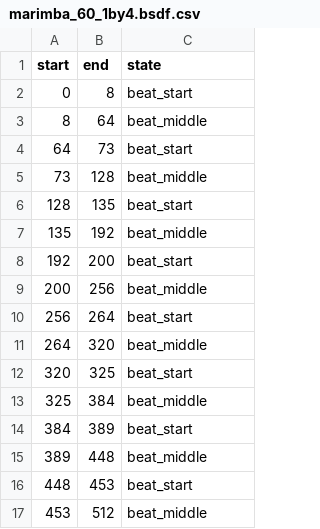
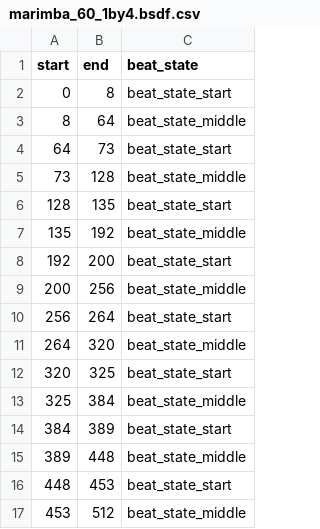
Before and after one commit to DPChanny/SheetExtractorAI, a CSV file: source/marimba_60_1by4/marimba_60_1by4.bsdf.csv, drawn as a sheet.

```diff
--- a/source/marimba_60_1by4/marimba_60_1by4.bsdf.csv
+++ b/source/marimba_60_1by4/marimba_60_1by4.bsdf.csv
@@ -1,17 +1,17 @@
-start,end,state
-0,8,beat_start
-8,64,beat_middle
-64,73,beat_start
-73,128,beat_middle
-128,135,beat_start
-135,192,beat_middle
-192,200,beat_start
-200,256,beat_middle
-256,264,beat_start
-264,320,beat_middle
-320,325,beat_start
-325,384,beat_middle
-384,389,beat_start
-389,448,beat_middle
-448,453,beat_start
-453,512,beat_middle
+start,end,beat_state
+0,8,beat_state_start
+8,64,beat_state_middle
+64,73,beat_state_start
+73,128,beat_state_middle
+128,135,beat_state_start
+135,192,beat_state_middle
+192,200,beat_state_start
+200,256,beat_state_middle
+256,264,beat_state_start
+264,320,beat_state_middle
+320,325,beat_state_start
+325,384,beat_state_middle
+384,389,beat_state_start
+389,448,beat_state_middle
+448,453,beat_state_start
+453,512,beat_state_middle
```
Also changed, not shown: source/marimba_60/marimba_60.bsdf.csv, 1 other file.
